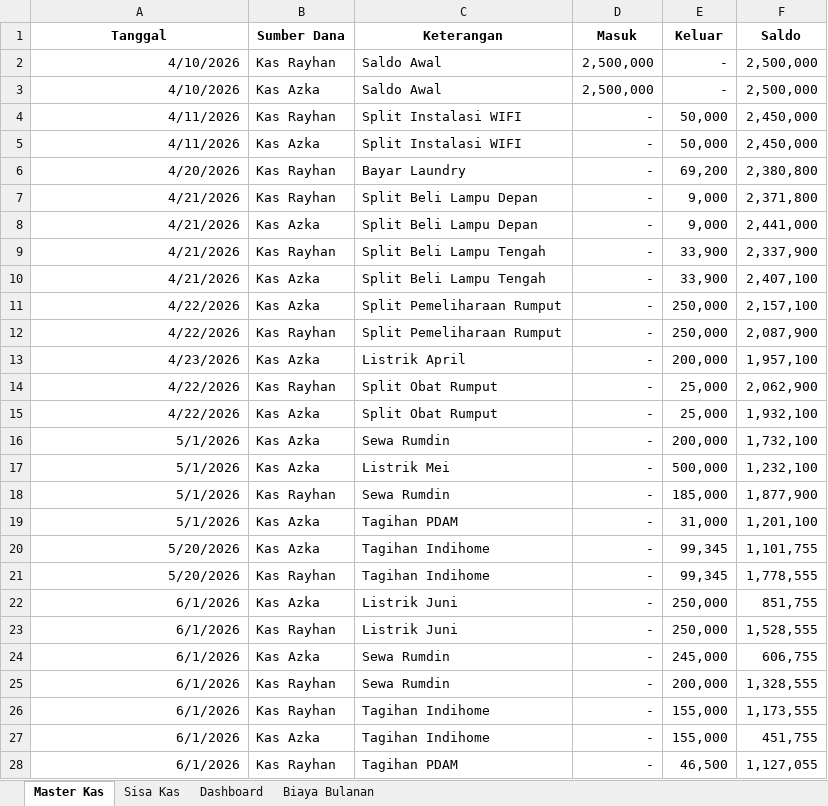
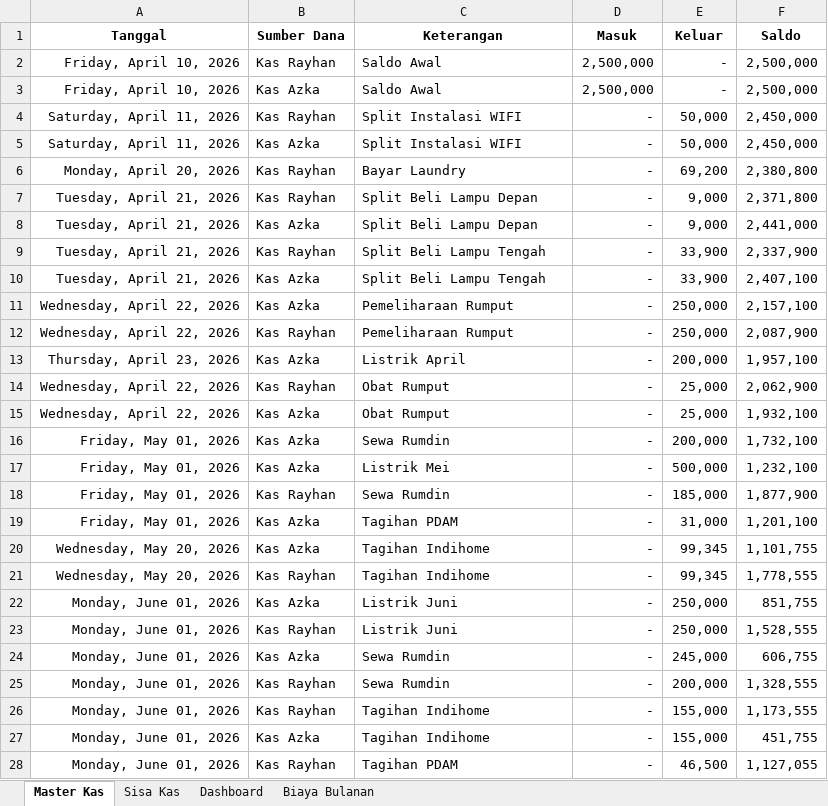
Before and after one commit to azka810/kas-rumdin-streamlit, an Excel workbook: Rekap Kas Rumdin (1).xlsx, sheet Master Kas, drawn as a sheet; only a part is shown; values as stored, in another font and other column widths than the file's, no borders; conditional formats not drawn; the diff covers the shown part only; the diff names each change by its address in the sheet, - before the commit and + after, or states it on an @@ line.

```diff
--- a/Rekap Kas Rumdin (1).xlsx (sheet Master Kas)
+++ b/Rekap Kas Rumdin (1).xlsx (sheet Master Kas)
-A2:A3 (Tanggal): 4/10/2026
+A2:A3 (Tanggal): Friday, April 10, 2026
-A4:A5 (Tanggal): 4/11/2026
+A4:A5 (Tanggal): Saturday, April 11, 2026
-A6 (Tanggal): 4/20/2026
+A6 (Tanggal): Monday, April 20, 2026
-A7:A10 (Tanggal): 4/21/2026
+A7:A10 (Tanggal): Tuesday, April 21, 2026
-A11:A12 (Tanggal): 4/22/2026
+A11:A12 (Tanggal): Wednesday, April 22, 2026
-C11:C12 (Keterangan): Split Pemeliharaan Rumput
+C11:C12 (Keterangan): Pemeliharaan Rumput
-A13 (Tanggal): 4/23/2026
+A13 (Tanggal): Thursday, April 23, 2026
-A14:A15 (Tanggal): 4/22/2026
+A14:A15 (Tanggal): Wednesday, April 22, 2026
-C14:C15 (Keterangan): Split Obat Rumput
+C14:C15 (Keterangan): Obat Rumput
-A16:A19 (Tanggal): 5/1/2026
+A16:A19 (Tanggal): Friday, May 01, 2026
-A20:A21 (Tanggal): 5/20/2026
+A20:A21 (Tanggal): Wednesday, May 20, 2026
-A22:A28 (Tanggal): 6/1/2026
+A22:A28 (Tanggal): Monday, June 01, 2026
```
Also changed, not shown: 18 added rows and 9 edited cells elsewhere in this sheet, sheet Sisa Kas, sheet Biaya Bulanan, sheet Dashboard, 2 other files.
